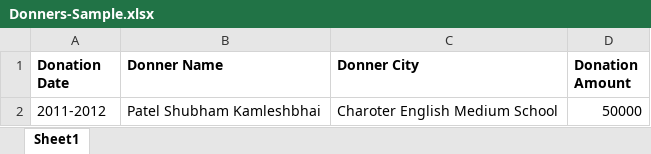
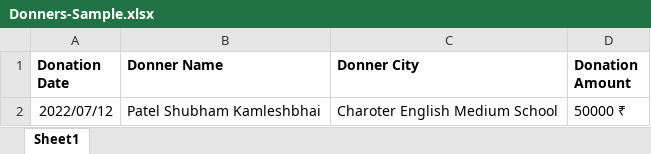
Before and after one commit to ptlshubham/ces-society-dashboard, an Excel workbook: src/assets/excel-sample/Donners-Sample.xlsx, sheet Sheet1, drawn as a sheet; values as stored, in another font and other column widths than the file's, no borders; the diff names each change by its address in the sheet, - before the commit and + after, or states it on an @@ line.

Commit message:
Sample-upload

```diff
--- a/src/assets/excel-sample/Donners-Sample.xlsx (sheet Sheet1)
+++ b/src/assets/excel-sample/Donners-Sample.xlsx (sheet Sheet1)
-A2 (Donation Date): 2011-2012
+A2 (Donation Date): 2022/07/12
-D2 (Donation Amount): 50000
+D2 (Donation Amount): 50000 ₹
```
Also changed, not shown: src/assets/excel-sample/Beneficiary-Sample.xlsx.
